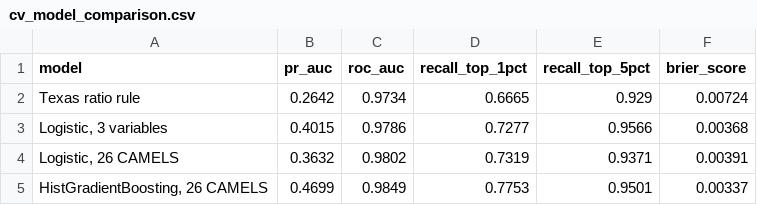
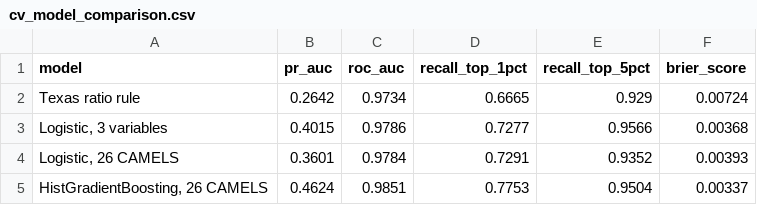
Before and after one commit to Henryy2510/bank-failure-early-warning, a CSV file: outputs/tables/cv_model_comparison.csv, drawn as a sheet.

```diff
--- a/outputs/tables/cv_model_comparison.csv
+++ b/outputs/tables/cv_model_comparison.csv
@@ -3,3 +3,3 @@ Texas ratio rule,0.2642,0.9734,0.6665,0.929,0.00724
 "Logistic, 3 variables",0.4015,0.9786,0.7277,0.9566,0.00368
-"Logistic, 26 CAMELS",0.3632,0.9802,0.7319,0.9371,0.00391
-"HistGradientBoosting, 26 CAMELS",0.4699,0.9849,0.7753,0.9501,0.00337
+"Logistic, 26 CAMELS",0.3601,0.9784,0.7291,0.9352,0.00393
+"HistGradientBoosting, 26 CAMELS",0.4624,0.9851,0.7753,0.9504,0.00337
```
Also changed, not shown: outputs/tables/canary_case_studies.csv, outputs/tables/feature_importance.csv, 24 other files.
